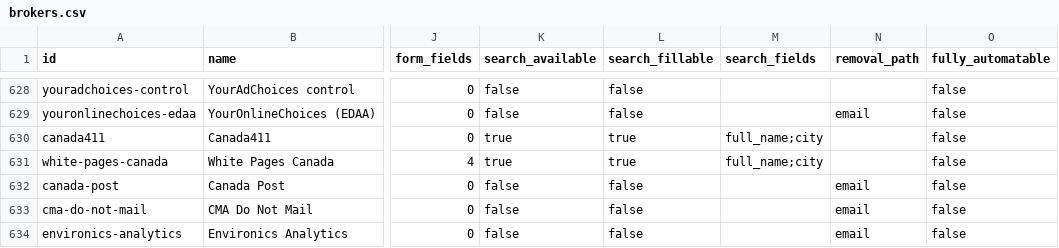
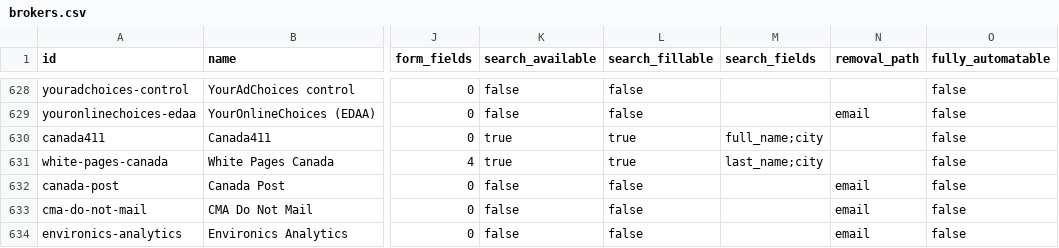
Before and after one commit to cvs0/data-brokers-list, a CSV file: data/v4/brokers.csv, drawn as a sheet; only a part is shown, gaps mark what is left out; the diff names each change by its address in the sheet, - before the commit and + after, or states it on an @@ line.

Commit message:
v4: White Pages Canada searches a surname in a city, not a full name
Its name_search.php answers "No record found." for every full name (live check 2026-10-18), so the
full_name tag made every search read as not_found. txtwhat is now last_name; txtwhere stays city.

```diff
--- a/data/v4/brokers.csv
+++ b/data/v4/brokers.csv
-M631 (search_fields): full_name;city
+M631 (search_fields): last_name;city
```
Also changed, not shown: 2 other files.
